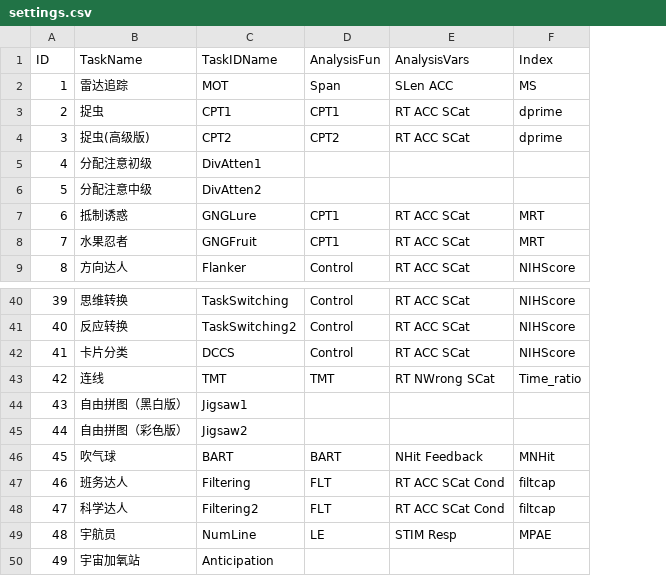
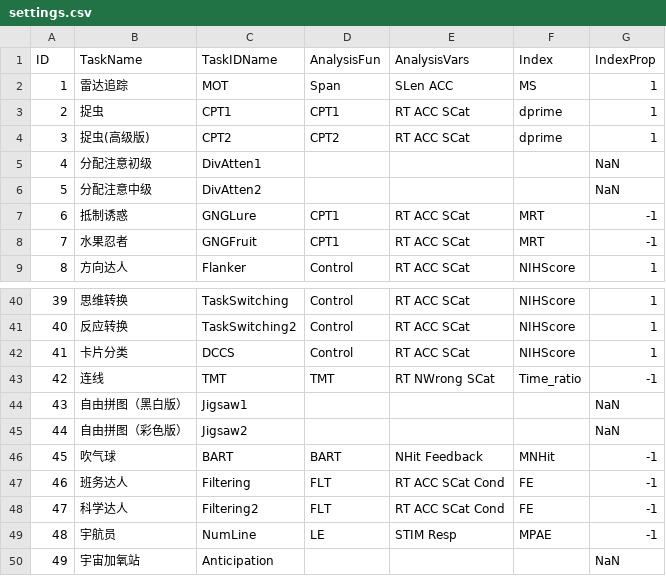
Before and after one commit to iquizoo/rawdata-parser, a CSV file: config/settings.csv, drawn as a sheet; only a part is shown, gaps mark what is left out; the diff names each change by its address in the sheet, - before the commit and + after, or states it on an @@ line.

Commit message:
FIX: add PC and change index to FE (filtering efficiency) for Filtering task

```diff
--- a/config/settings.csv
+++ b/config/settings.csv
+column G (IndexProp), rows 2-9: 1 | 1 | 1 | NaN | NaN | -1 | -1 | 1; rows 40-50: 1 | 1 | 1 | -1 | NaN | NaN | -1 | -1 | -1 | -1 | NaN
-F47:F48 (Index): filtcap
+F47:F48 (Index): FE
```
Also changed, not shown: 1 other file.
